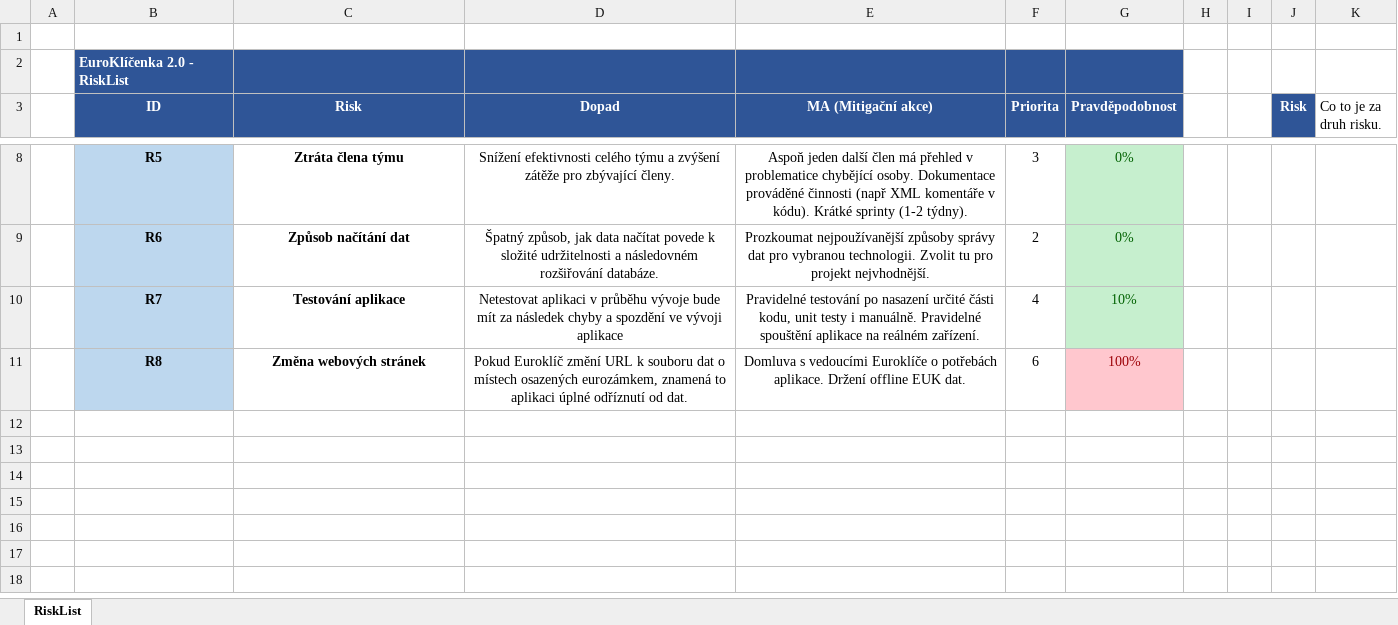
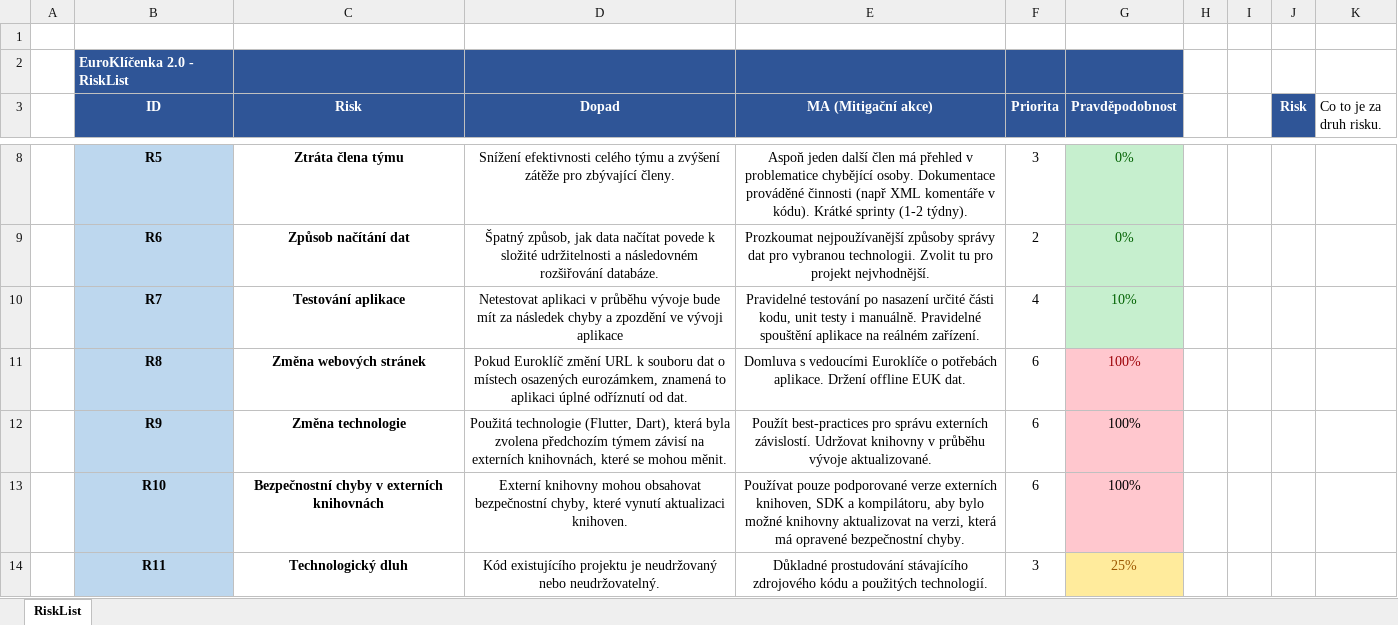
Before and after one commit to euroklicenka/euroklicenka, an Excel workbook: Dokumenty/RiskList.xlsx, sheet RiskList, drawn as a sheet; only a part is shown, gaps mark what is left out; values as stored, in another font and other column widths than the file's, no borders; table styles not drawn; the diff names each change by its address in the sheet, - before the commit and + after, or states it on an @@ line.

Commit message:
Update RiskLisk.xlsx

```diff
--- a/Dokumenty/RiskList.xlsx (sheet RiskList)
+++ b/Dokumenty/RiskList.xlsx (sheet RiskList)
-D10 (Dopad): …chyby a spozdění ve vývoji…
+D10 (Dopad): …chyby a zpozdění ve vývoji…
+row 12:  | R9 | Změna technologie | Použitá technologie (Flutter, Dart), která byla zvolena předchozím týmem závisí na externích knihovnách, které se mohou měnit. | Použít best-practices pro správu externích závislostí. Udržovat knihovny v průběhu vývoje aktualizované. | 6 | 100%
+row 13:  | R10 | Bezpečnostní chyby v externích knihovnách | Externí knihovny mohou obsahovat bezpečnostní chyby, které vynutí aktualizaci knihoven. | Používat pouze podporované verze externích knihoven, SDK a kompilátoru, aby bylo možné knihovny aktualizovat na verzi, která má opravené bezpečnostní chyby. | 6 | 100%
+row 14:  | R11 | Technologický dluh | Kód existujícího projektu je neudržovaný nebo neudržovatelný. | Důkladné prostudování stávajícího zdrojového kódu a použitých technologií. | 3 | 25%
```
Also changed, not shown: 1 other file.
